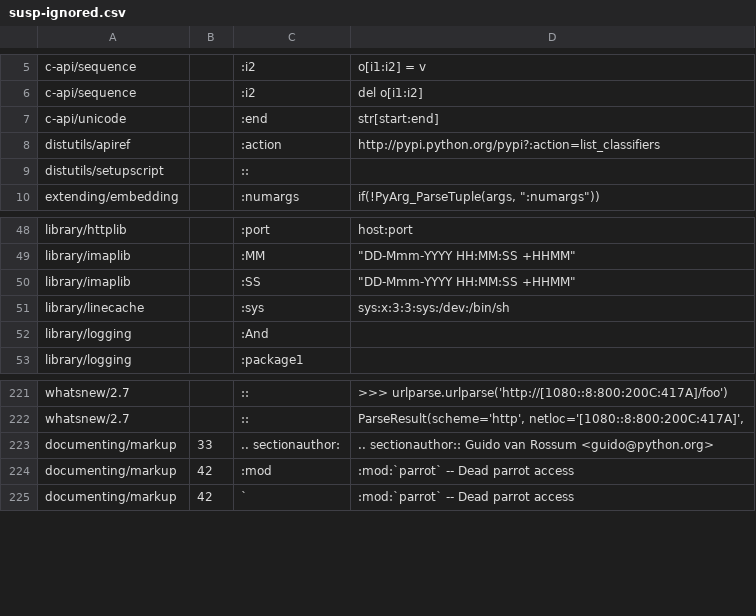
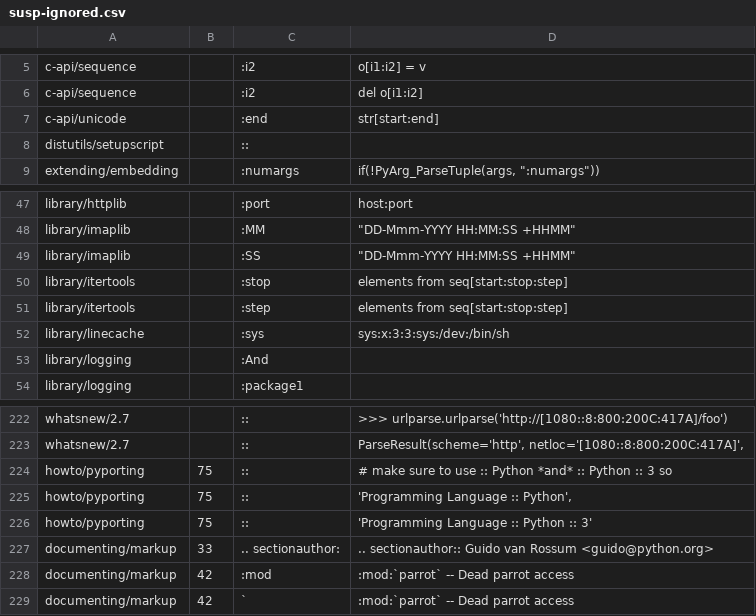
Before and after one commit to python-doc-ja/py27-intl, a CSV file: tools/sphinxext/susp-ignored.csv, drawn as a sheet; only a part is shown, gaps mark what is left out.

Commit message:
tools/sphinext の内容を更新

```diff
--- a/tools/sphinxext/susp-ignored.csv
+++ b/tools/sphinxext/susp-ignored.csv
@@ -7,3 +7,2 @@ c-api/sequence,,:i2,del o[i1:i2]
 c-api/unicode,,:end,str[start:end]
-distutils/apiref,,:action,http://pypi.python.org/pypi?:action=list_classifiers
 distutils/setupscript,,::,
@@ -50,2 +49,4 @@ library/imaplib,,:MM,"""DD-Mmm-YYYY HH:MM:SS +HHMM"""
 library/imaplib,,:SS,"""DD-Mmm-YYYY HH:MM:SS +HHMM"""
+library/itertools,,:stop,elements from seq[start:stop:step]
+library/itertools,,:step,elements from seq[start:stop:step]
 library/linecache,,:sys,"sys:x:3:3:sys:/dev:/bin/sh"
@@ -222,2 +223,5 @@ whatsnew/2.7,,::,>>> urlparse.urlparse('http://[1080::8:800:200C:417A]/foo')
 whatsnew/2.7,,::,"ParseResult(scheme='http', netloc='[1080::8:800:200C:417A]',"
+howto/pyporting,75,::,# make sure to use :: Python *and* :: Python :: 3 so
+howto/pyporting,75,::,"'Programming Language :: Python',"
+howto/pyporting,75,::,'Programming Language :: Python :: 3'
 documenting/markup,33,.. sectionauthor:,.. sectionauthor:: Guido van Rossum <guido@python.org>
```
Also changed, not shown: 4 other files.
